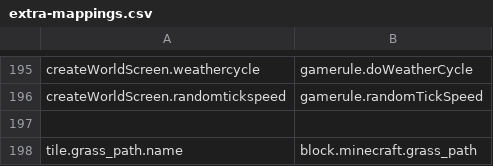
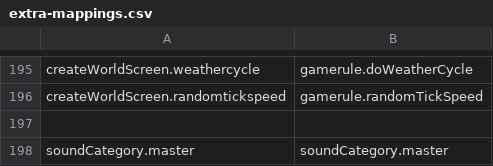
Before and after one commit to Madis0/mc-language-porter, a CSV file: extra-mappings.csv, drawn as a sheet; only a part is shown, gaps mark what is left out; removed rows and columns are numbered as before the commit, all else as after; the diff names each change by its address in the sheet, - before the commit and + after, or states it on an @@ line.

```diff
--- a/extra-mappings.csv
+++ b/extra-mappings.csv
-row 198: tile.grass_path.name | block.minecraft.grass_path
+row 198: soundCategory.master | soundCategory.master
```
Also changed, not shown: mappings.csv, 2 other files.
